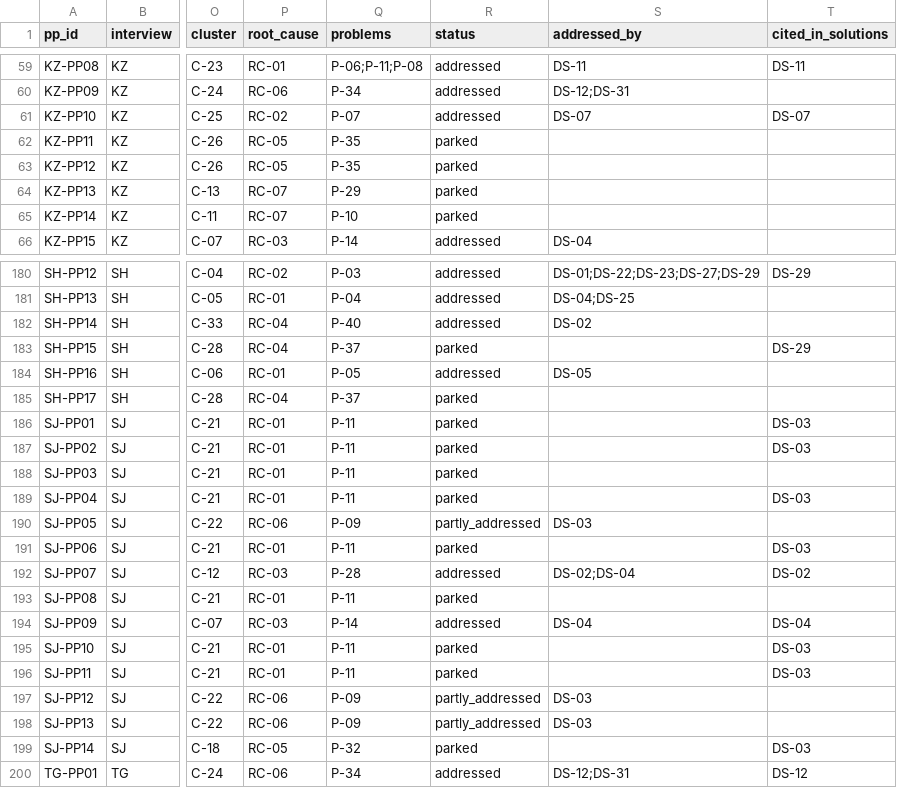
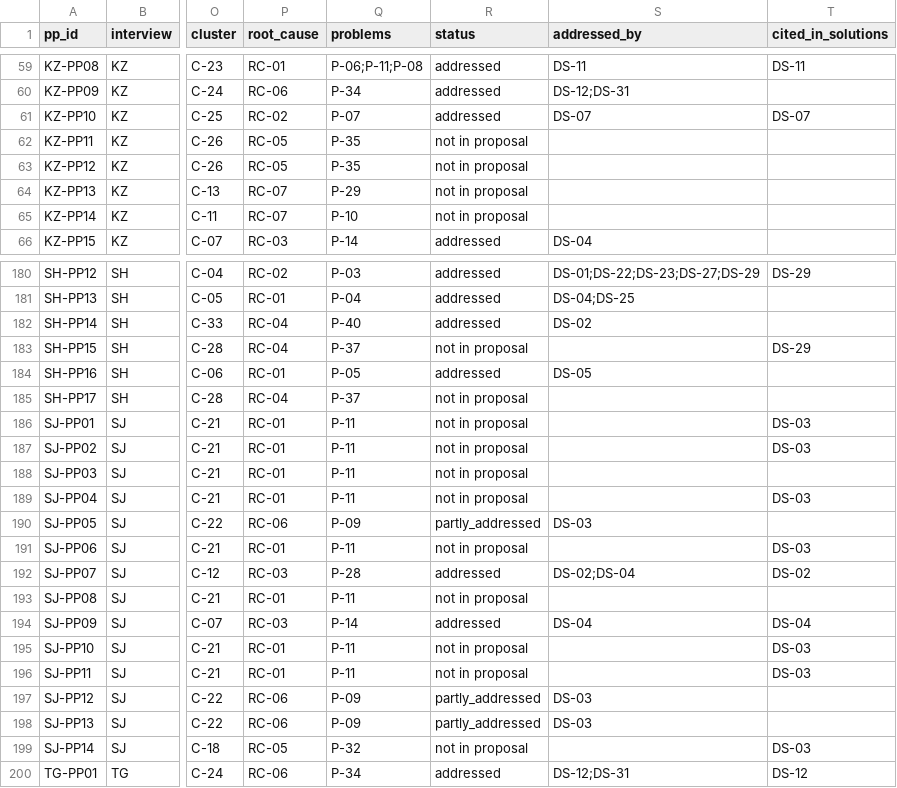
Before and after one commit to transperaai/aperitif-research-pack, a CSV file: pain-points/pain-points.csv, drawn as a sheet; only a part is shown, gaps mark what is left out; the diff covers the shown part only; the diff names each change by its address in the sheet, - before the commit and + after, or states it on an @@ line.

```diff
--- a/pain-points/pain-points.csv
+++ b/pain-points/pain-points.csv
-R62:R65 (status): parked
+R62:R65 (status): not in proposal
-R183 (status): parked
+R183 (status): not in proposal
-R185:R189 (status): parked
+R185:R189 (status): not in proposal
-R191 (status): parked
+R191 (status): not in proposal
-R193 (status): parked
+R193 (status): not in proposal
-R195:R196 (status): parked
+R195:R196 (status): not in proposal
-R199 (status): parked
+R199 (status): not in proposal
```
Also changed, not shown: 33 edited cells elsewhere in this file, decisions/ledger.csv, 49 other files.
